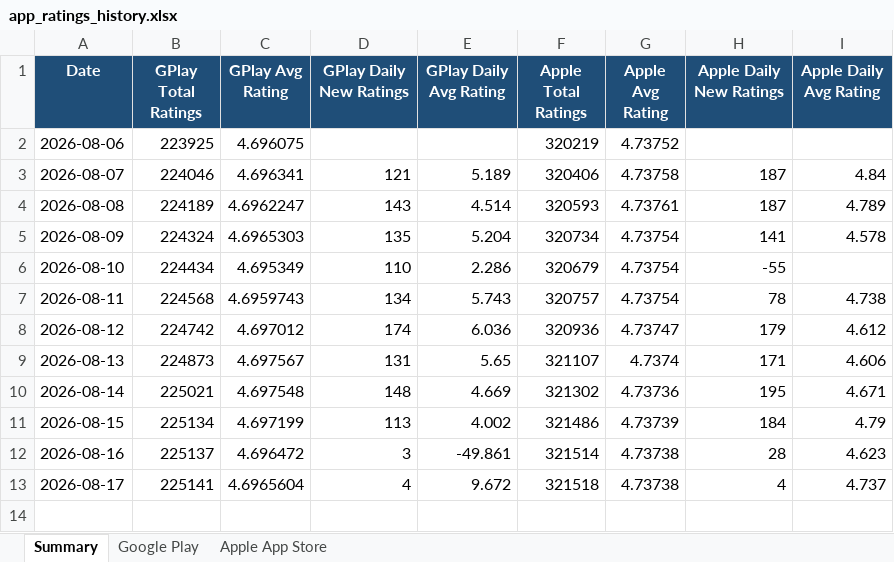
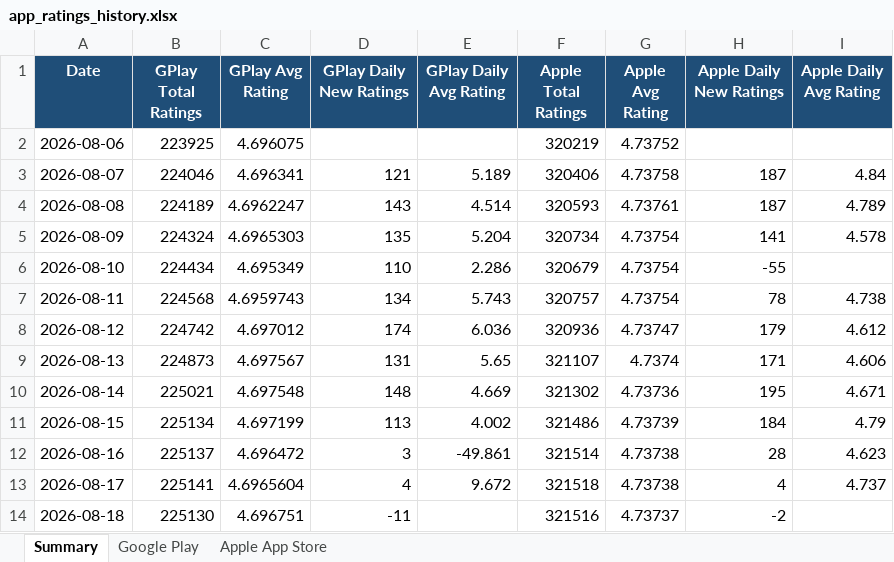
Before and after one commit to felixabraham670706/appstore_daily_run, an Excel workbook: app_ratings_history.xlsx, sheet Summary, drawn as a sheet; values as stored, in another font and other column widths than the file's, no borders; charts and pictures not drawn; the diff names each change by its address in the sheet, - before the commit and + after, or states it on an @@ line.

```diff
--- a/app_ratings_history.xlsx (sheet Summary)
+++ b/app_ratings_history.xlsx (sheet Summary)
+row 14: 2026-08-18 | 225130 | 4.696751 | -11 |  | 321516 | 4.73737 | -2
```
Also changed, not shown: sheet Google Play, sheet Apple App Store, charts or pictures, 1 other file.
